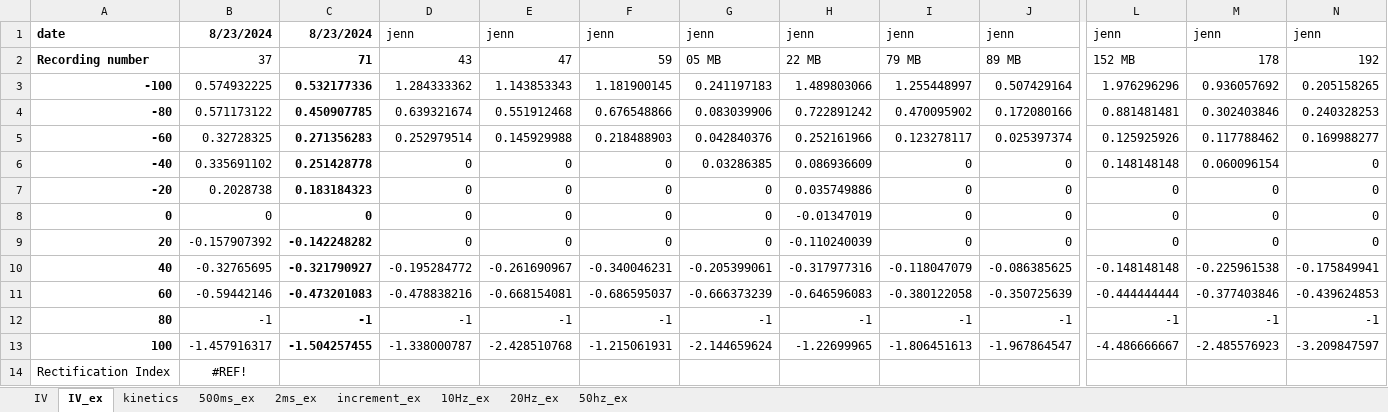
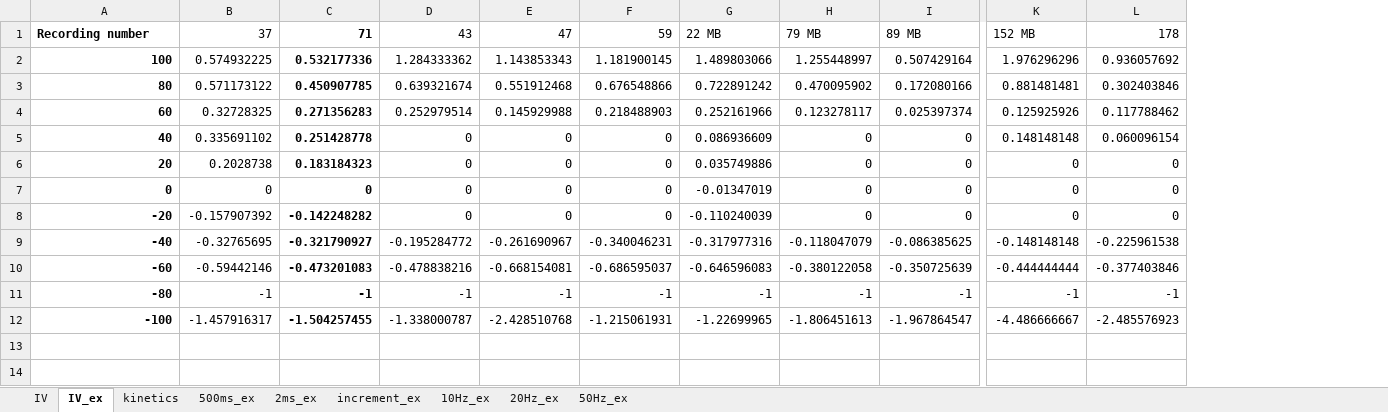
Before and after one commit to LukBorn/ASCAM, an Excel workbook: macro analysis/A4-0910.xlsx, sheet IV_ex, drawn as a sheet; only a part is shown, gaps mark what is left out; values as stored, in another font and other column widths than the file's, no borders; removed rows and columns are numbered as before the commit, all else as after; rows hold the shown columns only; the diff names each change by its address in the sheet, - before the commit and + after, or states it on an @@ line.

```diff
--- a/macro analysis/A4-0910.xlsx (sheet IV_ex)
+++ b/macro analysis/A4-0910.xlsx (sheet IV_ex)
-sheet tab: 50hz_ex
+sheet tab: 50Hz_ex
-column G, rows 2-13: 05 MB | 0.241197183 | 0.083039906 | 0.042840376 | 0.03286385 | 0 | 0 | 0 | -0.205399061 | -0.666373239 | -1 | -2.144659624
-column N, rows 2-13: 192 | 0.205158265 | 0.240328253 | 0.169988277 | 0 | 0 | 0 | 0 | -0.175849941 | -0.439624853 | -1 | -3.209847597
-row 1: date | 8/23/2024 | 8/23/2024 | jenn | jenn | jenn | jenn | jenn | jenn | jenn | jenn | jenn | jenn
-A2: -100
+A2: 100
-A3: -80
+A3: 80
-A4: -60
+A4: 60
-A5: -40
+A5: 40
-A6: -20
+A6: 20
-A8: 20
+A8: -20
-A9: 40
+A9: -40
-A10: 60
+A10: -60
-A11: 80
+A11: -80
-A12: 100
+A12: -100
-row 14: Rectification Index | #REF!
```
Also changed, not shown: sheet 50Hz_ex, sheet IV, sheet 10Hz_ex, sheet 20Hz_ex, sheet 500ms_ex, formulas that keep their value, macro analysis/A2-0908.xlsx, macro analysis/A4G2-2224.xlsx, 2 other files.
